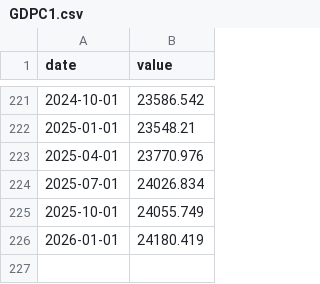
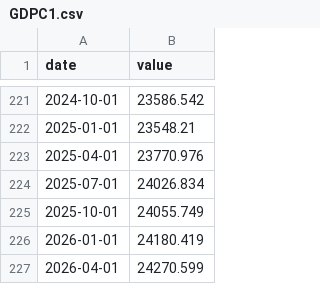
Before and after one commit to LeopoldN/liberalmarkets, a CSV file: data/GDPC1.csv, drawn as a sheet; only a part is shown, gaps mark what is left out; the diff names each change by its address in the sheet, - before the commit and + after, or states it on an @@ line.

```diff
--- a/data/GDPC1.csv
+++ b/data/GDPC1.csv
+row 227: 2026-04-01 | 24270.599
```
Also changed, not shown: data/A939RX0Q048SBEA.csv.
